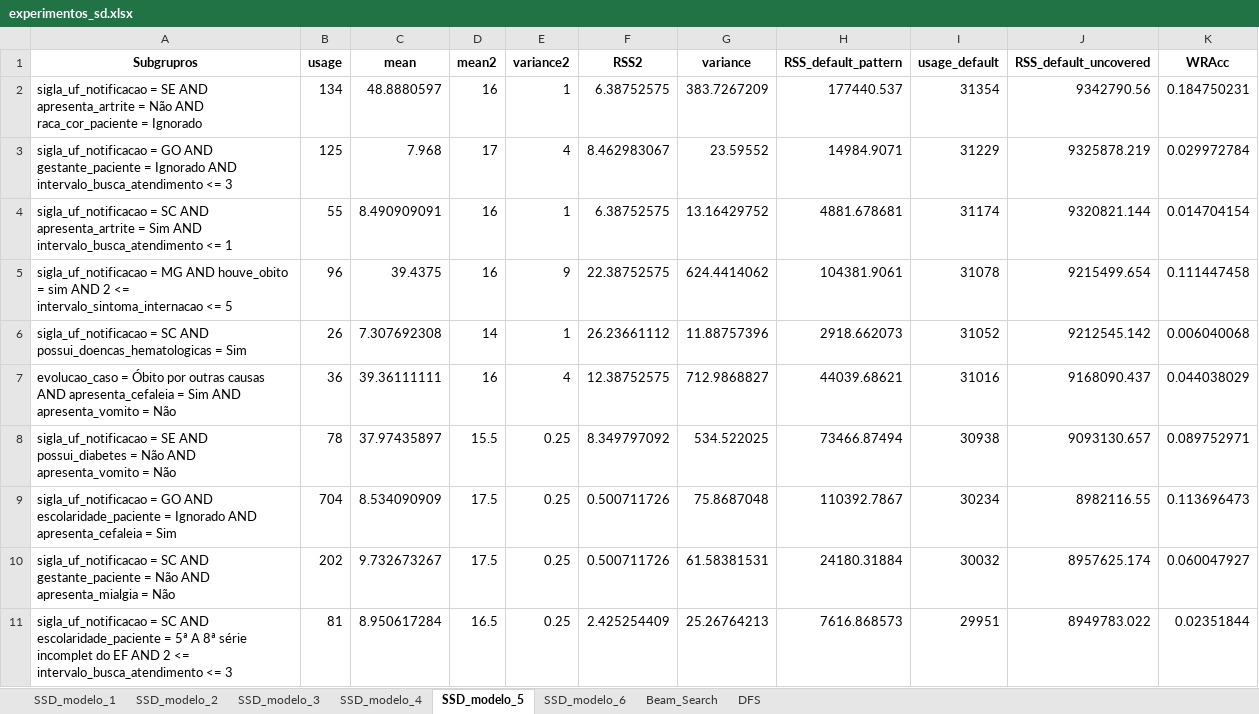
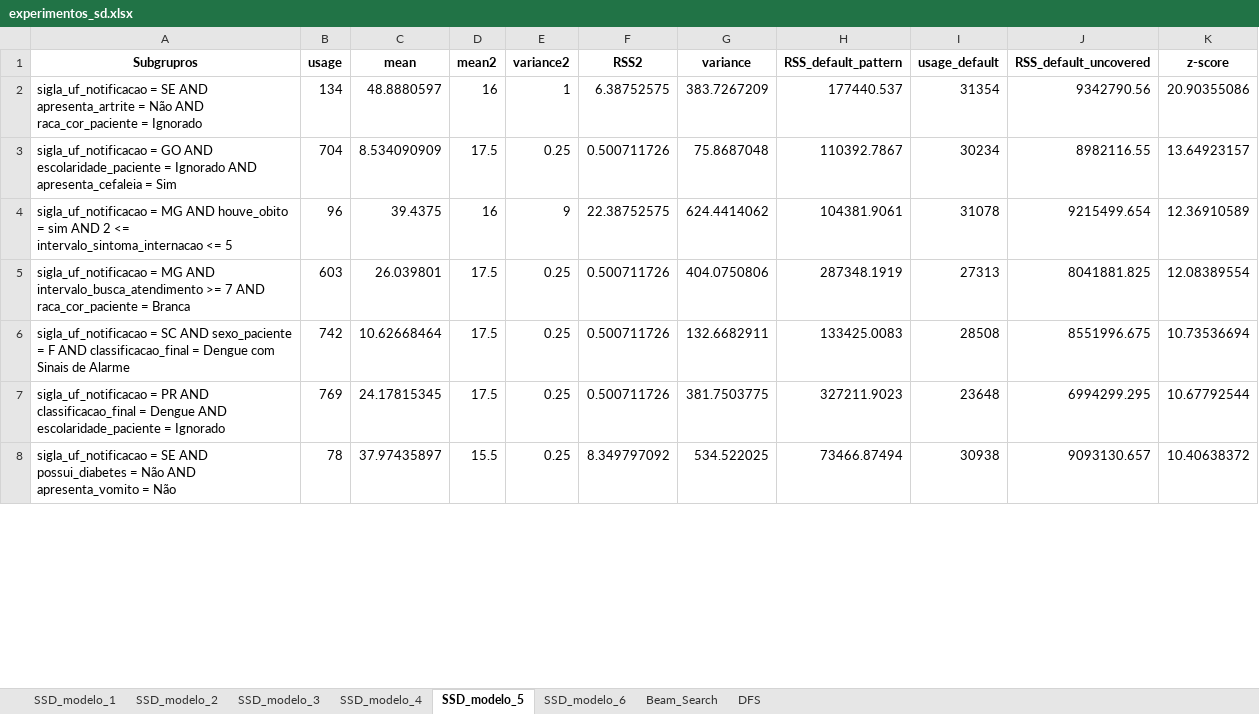
Before and after one commit to alexandrehm84/projeto_dengue_internacao, an Excel workbook: experimentos_sd.xlsx, sheet SSD_modelo_5, drawn as a sheet; only a part is shown; values as stored, in another font and other column widths than the file's, no borders; removed rows and columns are numbered as before the commit, all else as after; the diff covers the shown part only; the diff names each change by its address in the sheet, - before the commit and + after, or states it on an @@ line.

```diff
--- a/experimentos_sd.xlsx (sheet SSD_modelo_5)
+++ b/experimentos_sd.xlsx (sheet SSD_modelo_5)
-K1: WRAcc
+K1: z-score
-K2 (z-score): 0.184750231
+K2 (z-score): 20.90355086
-row 3: sigla_uf_notificacao = GO AND gestante_paciente = Ignorado AND intervalo_busca_atendimento <= 3 | 125 | 7.968 | 17 | 4 | 8.462983067 | 23.59552 | 14984.9071 | 31229 | 9325878.219 | 0.029972784
-row 4: sigla_uf_notificacao = SC AND apresenta_artrite = Sim AND intervalo_busca_atendimento <= 1 | 55 | 8.490909091 | 16 | 1 | 6.38752575 | 13.16429752 | 4881.678681 | 31174 | 9320821.144 | 0.014704154
+row 3: sigla_uf_notificacao = GO AND escolaridade_paciente = Ignorado AND apresenta_cefaleia = Sim | 704 | 8.534090909 | 17.5 | 0.25 | 0.500711726 | 75.8687048 | 110392.7867 | 30234 | 8982116.55 | 13.64923157
-K4 (z-score): 0.111447458
+K4 (z-score): 12.36910589
-row 6: sigla_uf_notificacao = SC AND possui_doencas_hematologicas = Sim | 26 | 7.307692308 | 14 | 1 | 26.23661112 | 11.88757396 | 2918.662073 | 31052 | 9212545.142 | 0.006040068
-row 7: evolucao_caso = Óbito por outras causas AND apresenta_cefaleia = Sim AND apresenta_vomito = Não | 36 | 39.36111111 | 16 | 4 | 12.38752575 | 712.9868827 | 44039.68621 | 31016 | 9168090.437 | 0.044038029
+row 5: sigla_uf_notificacao = MG AND intervalo_busca_atendimento >= 7 AND raca_cor_paciente = Branca | 603 | 26.039801 | 17.5 | 0.25 | 0.500711726 | 404.0750806 | 287348.1919 | 27313 | 8041881.825 | 12.08389554
+row 6: sigla_uf_notificacao = SC AND sexo_paciente = F AND classificacao_final = Dengue com Sinais de Alarme | 742 | 10.62668464 | 17.5 | 0.25 | 0.500711726 | 132.6682911 | 133425.0083 | 28508 | 8551996.675 | 10.73536694
+row 7: sigla_uf_notificacao = PR AND classificacao_final = Dengue AND escolaridade_paciente = Ignorado | 769 | 24.17815345 | 17.5 | 0.25 | 0.500711726 | 381.7503775 | 327211.9023 | 23648 | 6994299.295 | 10.67792544
-K8 (z-score): 0.089752971
+K8 (z-score): 10.40638372
-row 9: sigla_uf_notificacao = GO AND escolaridade_paciente = Ignorado AND apresenta_cefaleia = Sim | 704 | 8.534090909 | 17.5 | 0.25 | 0.500711726 | 75.8687048 | 110392.7867 | 30234 | 8982116.55 | 0.113696473
-row 10: sigla_uf_notificacao = SC AND gestante_paciente = Não AND apresenta_mialgia = Não | 202 | 9.732673267 | 17.5 | 0.25 | 0.500711726 | 61.58381531 | 24180.31884 | 30032 | 8957625.174 | 0.060047927
-row 11: sigla_uf_notificacao = SC AND escolaridade_paciente = 5ª A 8ª série incomplet do EF AND 2 <= intervalo_busca_atendimento <= 3 | 81 | 8.950617284 | 16.5 | 0.25 | 2.425254409 | 25.26764213 | 7616.868573 | 29951 | 8949783.022 | 0.02351844
```
Also changed, not shown: 30 added rows, 27 removed rows and 10 edited cells elsewhere in this sheet, sheet SSD_modelo_6, sheet SSD_modelo_4, sheet Beam_Search, sheet DFS, sheet SSD_modelo_2, sheet SSD_modelo_3, 1 more sheet, 1 other file.
